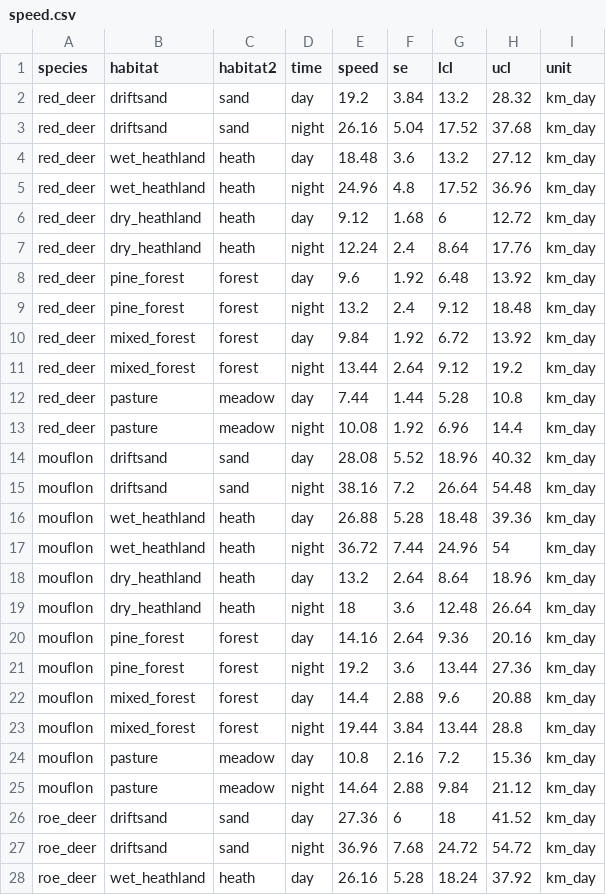
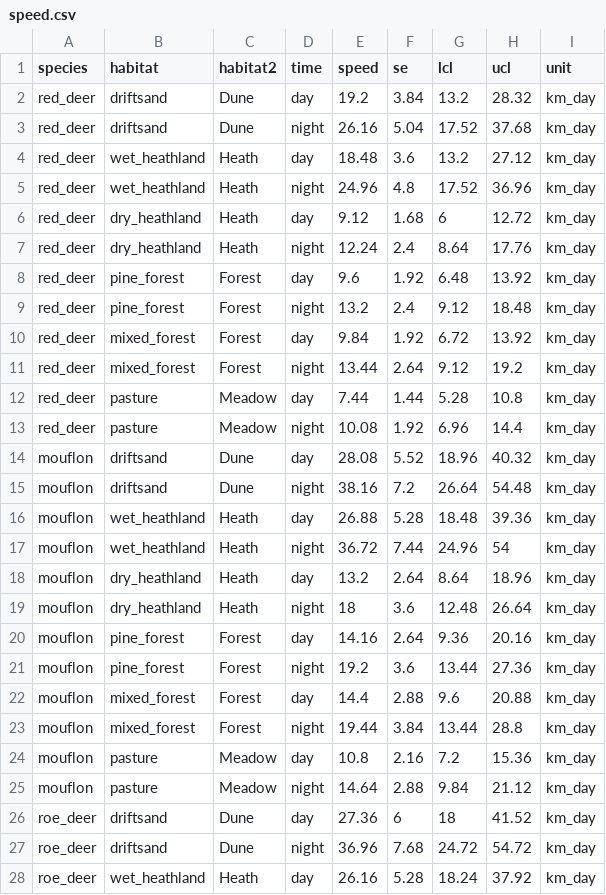
Before and after one commit to MarcusRowcliffe/stratified_activity, a CSV file: HogeVeluweData/speed.csv, drawn as a sheet; only a part is shown; the diff covers the shown part only.

```diff
--- a/HogeVeluweData/speed.csv
+++ b/HogeVeluweData/speed.csv
@@ -1,28 +1,28 @@
 species,habitat,habitat2,time,speed,se,lcl,ucl,unit
-red_deer,driftsand,sand,day,19.2,3.84,13.2,28.32,km_day
-red_deer,driftsand,sand,night,26.16,5.04,17.52,37.68,km_day
-red_deer,wet_heathland,heath,day,18.48,3.6,13.2,27.12,km_day
-red_deer,wet_heathland,heath,night,24.96,4.8,17.52,36.96,km_day
-red_deer,dry_heathland,heath,day,9.12,1.68,6,12.72,km_day
-red_deer,dry_heathland,heath,night,12.24,2.4,8.64,17.76,km_day
-red_deer,pine_forest,forest,day,9.6,1.92,6.48,13.92,km_day
-red_deer,pine_forest,forest,night,13.2,2.4,9.12,18.48,km_day
-red_deer,mixed_forest,forest,day,9.84,1.92,6.72,13.92,km_day
-red_deer,mixed_forest,forest,night,13.44,2.64,9.12,19.2,km_day
-red_deer,pasture,meadow,day,7.44,1.44,5.28,10.8,km_day
-red_deer,pasture,meadow,night,10.08,1.92,6.96,14.4,km_day
-mouflon,driftsand,sand,day,28.08,5.52,18.96,40.32,km_day
-mouflon,driftsand,sand,night,38.16,7.2,26.64,54.48,km_day
-mouflon,wet_heathland,heath,day,26.88,5.28,18.48,39.36,km_day
-mouflon,wet_heathland,heath,night,36.72,7.44,24.96,54,km_day
-mouflon,dry_heathland,heath,day,13.2,2.64,8.64,18.96,km_day
-mouflon,dry_heathland,heath,night,18,3.6,12.48,26.64,km_day
-mouflon,pine_forest,forest,day,14.16,2.64,9.36,20.16,km_day
-mouflon,pine_forest,forest,night,19.2,3.6,13.44,27.36,km_day
-mouflon,mixed_forest,forest,day,14.4,2.88,9.6,20.88,km_day
-mouflon,mixed_forest,forest,night,19.44,3.84,13.44,28.8,km_day
-mouflon,pasture,meadow,day,10.8,2.16,7.2,15.36,km_day
-mouflon,pasture,meadow,night,14.64,2.88,9.84,21.12,km_day
-roe_deer,driftsand,sand,day,27.36,6,18,41.52,km_day
-roe_deer,driftsand,sand,night,36.96,7.68,24.72,54.72,km_day
-roe_deer,wet_heathland,heath,day,26.16,5.28,18.24,37.92,km_day
+red_deer,driftsand,Dune,day,19.2,3.84,13.2,28.32,km_day
+red_deer,driftsand,Dune,night,26.16,5.04,17.52,37.68,km_day
+red_deer,wet_heathland,Heath,day,18.48,3.6,13.2,27.12,km_day
+red_deer,wet_heathland,Heath,night,24.96,4.8,17.52,36.96,km_day
+red_deer,dry_heathland,Heath,day,9.12,1.68,6,12.72,km_day
+red_deer,dry_heathland,Heath,night,12.24,2.4,8.64,17.76,km_day
+red_deer,pine_forest,Forest,day,9.6,1.92,6.48,13.92,km_day
+red_deer,pine_forest,Forest,night,13.2,2.4,9.12,18.48,km_day
+red_deer,mixed_forest,Forest,day,9.84,1.92,6.72,13.92,km_day
+red_deer,mixed_forest,Forest,night,13.44,2.64,9.12,19.2,km_day
+red_deer,pasture,Meadow,day,7.44,1.44,5.28,10.8,km_day
+red_deer,pasture,Meadow,night,10.08,1.92,6.96,14.4,km_day
+mouflon,driftsand,Dune,day,28.08,5.52,18.96,40.32,km_day
+mouflon,driftsand,Dune,night,38.16,7.2,26.64,54.48,km_day
+mouflon,wet_heathland,Heath,day,26.88,5.28,18.48,39.36,km_day
+mouflon,wet_heathland,Heath,night,36.72,7.44,24.96,54,km_day
+mouflon,dry_heathland,Heath,day,13.2,2.64,8.64,18.96,km_day
+mouflon,dry_heathland,Heath,night,18,3.6,12.48,26.64,km_day
+mouflon,pine_forest,Forest,day,14.16,2.64,9.36,20.16,km_day
+mouflon,pine_forest,Forest,night,19.2,3.6,13.44,27.36,km_day
+mouflon,mixed_forest,Forest,day,14.4,2.88,9.6,20.88,km_day
+mouflon,mixed_forest,Forest,night,19.44,3.84,13.44,28.8,km_day
+mouflon,pasture,Meadow,day,10.8,2.16,7.2,15.36,km_day
+mouflon,pasture,Meadow,night,14.64,2.88,9.84,21.12,km_day
+roe_deer,driftsand,Dune,day,27.36,6,18,41.52,km_day
+roe_deer,driftsand,Dune,night,36.96,7.68,24.72,54.72,km_day
+roe_deer,wet_heathland,Heath,day,26.16,5.28,18.24,37.92,km_day
```
Also changed, not shown: 21 edited cells elsewhere in this file, HogeVeluweData/angle.csv, HogeVeluweData/radius.csv.
